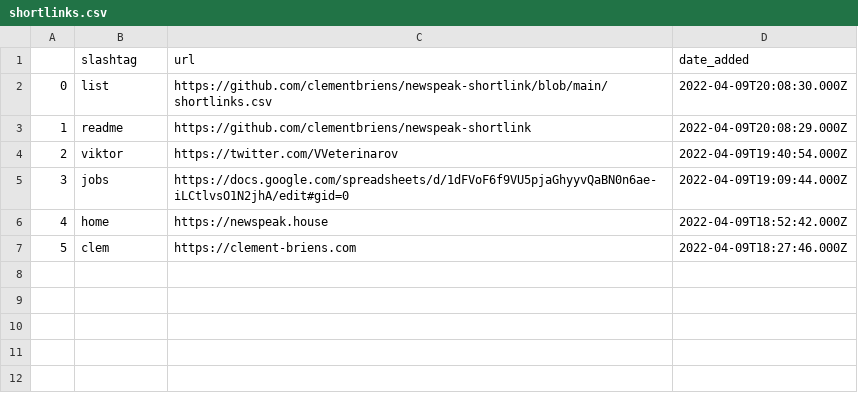
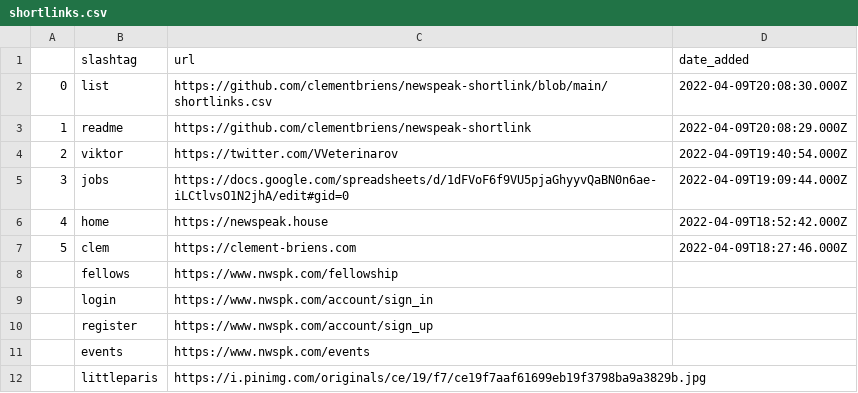
Before and after one commit to clementbriens/newspeak-shortlink, a CSV file: shortlinks.csv, drawn as a sheet.

Commit message:
Update shortlinks.csv

```diff
--- a/shortlinks.csv
+++ b/shortlinks.csv
@@ -7 +7,6 @@
 5,clem,https://clement-briens.com,2022-04-09T18:27:46.000Z
+,fellows,https://www.nwspk.com/fellowship,
+,login,https://www.nwspk.com/account/sign_in,
+,register,https://www.nwspk.com/account/sign_up,
+,events,https://www.nwspk.com/events,
+,littleparis,https://i.pinimg.com/originals/ce/19/f7/ce19f7aaf61699eb19f3798ba9a3829b.jpg,
```
